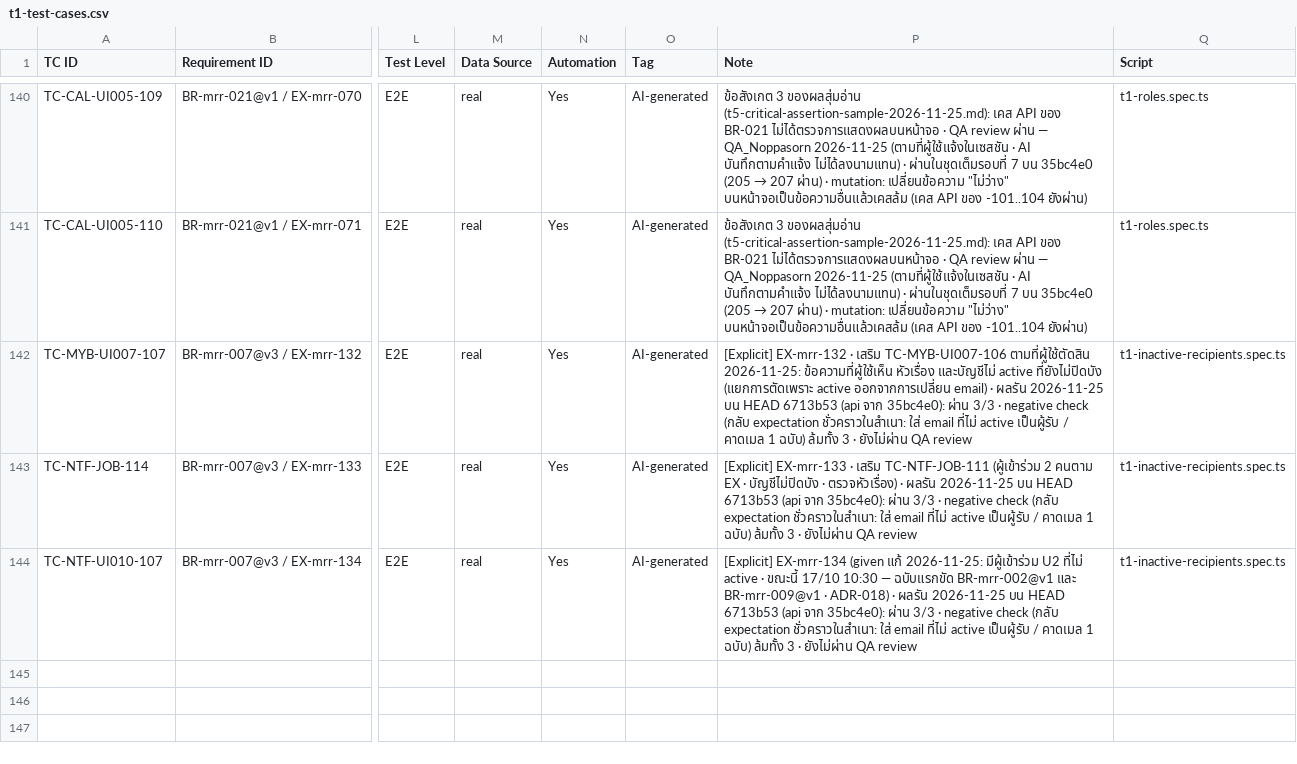
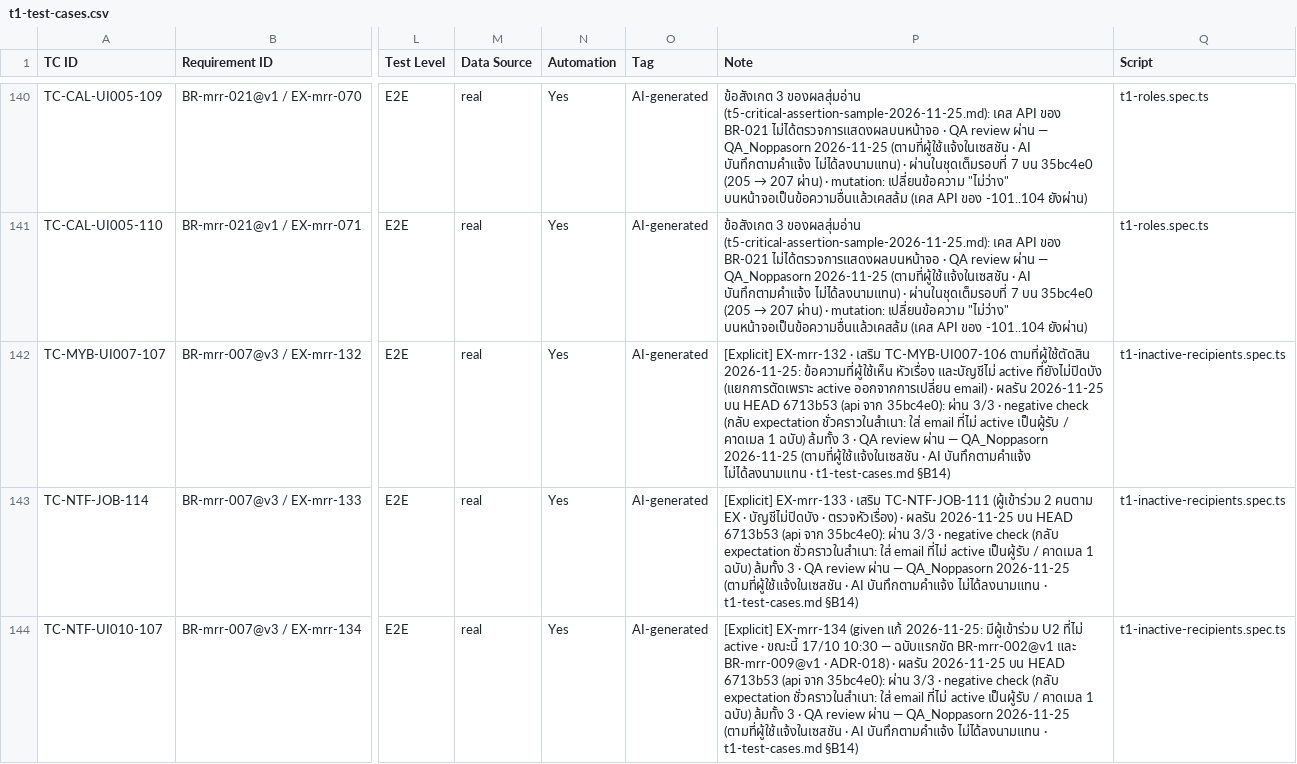
Before and after one commit to noppasorngtn-lab/meetingRoomTrain, a CSV file: docs/qa/t1-test-cases.csv, drawn as a sheet; only a part is shown, gaps mark what is left out; the diff names each change by its address in the sheet, - before the commit and + after, or states it on an @@ line.

```diff
--- a/docs/qa/t1-test-cases.csv
+++ b/docs/qa/t1-test-cases.csv
-P142 (Note): …3 · ยังไม่ผ่าน QA review
+P142 (Note): …3 · QA review ผ่าน — QA_Noppasorn 2026-11-25 (ตามที่ผู้ใช้แจ้งในเซสชัน · AI บันทึกตามคำแจ้ง ไม่ได้ลงนามแทน · t1-test-cases.md §B14)
-P143 (Note): …3 · ยังไม่ผ่าน QA review
+P143 (Note): …3 · QA review ผ่าน — QA_Noppasorn 2026-11-25 (ตามที่ผู้ใช้แจ้งในเซสชัน · AI บันทึกตามคำแจ้ง ไม่ได้ลงนามแทน · t1-test-cases.md §B14)
-P144 (Note): …3 · ยังไม่ผ่าน QA review
+P144 (Note): …3 · QA review ผ่าน — QA_Noppasorn 2026-11-25 (ตามที่ผู้ใช้แจ้งในเซสชัน · AI บันทึกตามคำแจ้ง ไม่ได้ลงนามแทน · t1-test-cases.md §B14)
```
Also changed, not shown: 2 other files.
